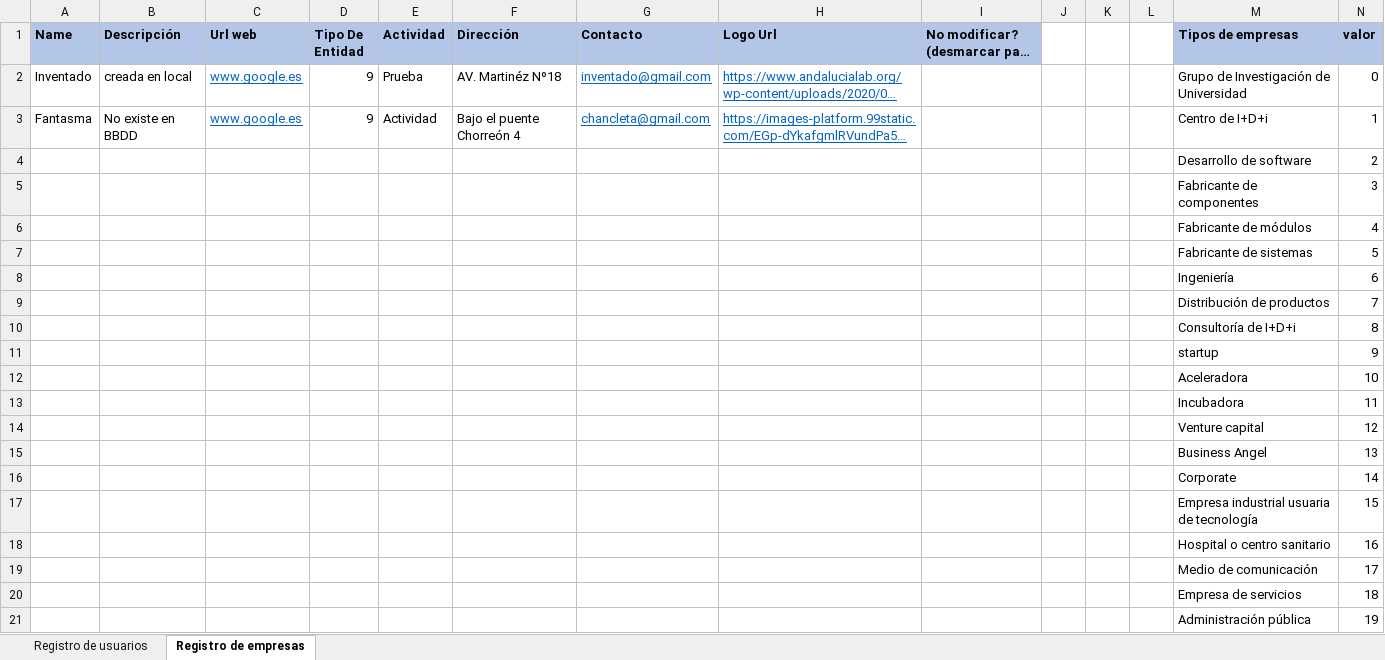
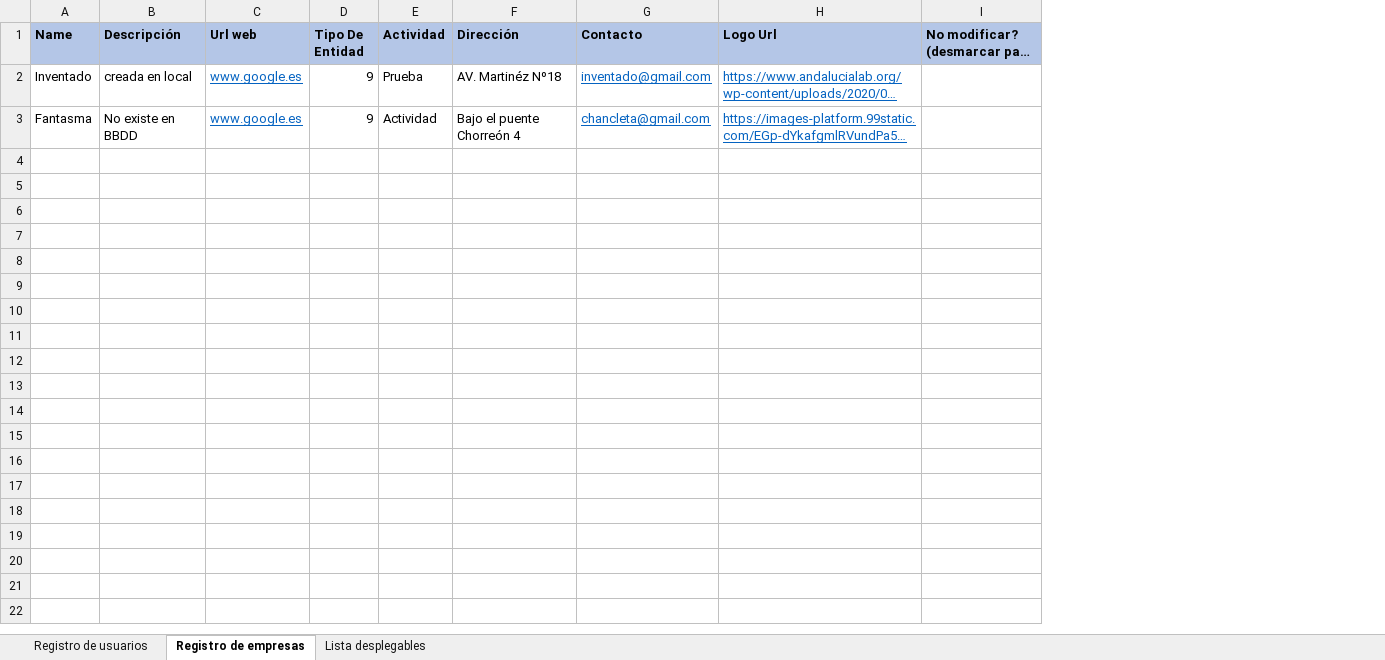
Before and after one commit to JavierCanalesV/Secpholand, an Excel workbook: MyProject2/Content/Excels/Socios.xlsx, sheet Registro de empresas, drawn as a sheet; long unchanged cells end in …; values as stored, in another font and other column widths than the file's, no borders; the diff names each change by its address in the sheet, - before the commit and + after, or states it on an @@ line.

Commit message:
Registro de empresa (No modificar el excel)

```diff
--- a/MyProject2/Content/Excels/Socios.xlsx (sheet Registro de empresas)
+++ b/MyProject2/Content/Excels/Socios.xlsx (sheet Registro de empresas)
+sheet tab: Lista desplegables
-column J, empty
-column K, empty
-column L, empty
-column M (Tipos de empresas), rows 2-3: Grupo de Investigación de Universidad | Centro de I+D+i
-column N (valor), rows 2-3: 0 | 1
-row 4:  |  |  |  |  |  |  |  |  |  |  |  | Desarrollo de software | 2
-row 5:  |  |  |  |  |  |  |  |  |  |  |  | Fabricante de componentes | 3
-row 6:  |  |  |  |  |  |  |  |  |  |  |  | Fabricante de módulos | 4
-row 7:  |  |  |  |  |  |  |  |  |  |  |  | Fabricante de sistemas | 5
-row 8:  |  |  |  |  |  |  |  |  |  |  |  | Ingeniería | 6
-row 9:  |  |  |  |  |  |  |  |  |  |  |  | Distribución de productos | 7
-row 10:  |  |  |  |  |  |  |  |  |  |  |  | Consultoría de I+D+i | 8
-row 11:  |  |  |  |  |  |  |  |  |  |  |  | startup | 9
-row 12:  |  |  |  |  |  |  |  |  |  |  |  | Aceleradora | 10
-row 13:  |  |  |  |  |  |  |  |  |  |  |  | Incubadora | 11
-row 14:  |  |  |  |  |  |  |  |  |  |  |  | Venture capital | 12
-row 15:  |  |  |  |  |  |  |  |  |  |  |  | Business Angel | 13
-row 16:  |  |  |  |  |  |  |  |  |  |  |  | Corporate | 14
-row 17:  |  |  |  |  |  |  |  |  |  |  |  | Empresa industrial usuaria de tecnología | 15
-row 18:  |  |  |  |  |  |  |  |  |  |  |  | Hospital o centro sanitario | 16
-row 19:  |  |  |  |  |  |  |  |  |  |  |  | Medio de comunicación | 17
-row 20:  |  |  |  |  |  |  |  |  |  |  |  | Empresa de servicios | 18
-row 21:  |  |  |  |  |  |  |  |  |  |  |  | Administración pública | 19
```
Also changed, not shown: 1 other file.
